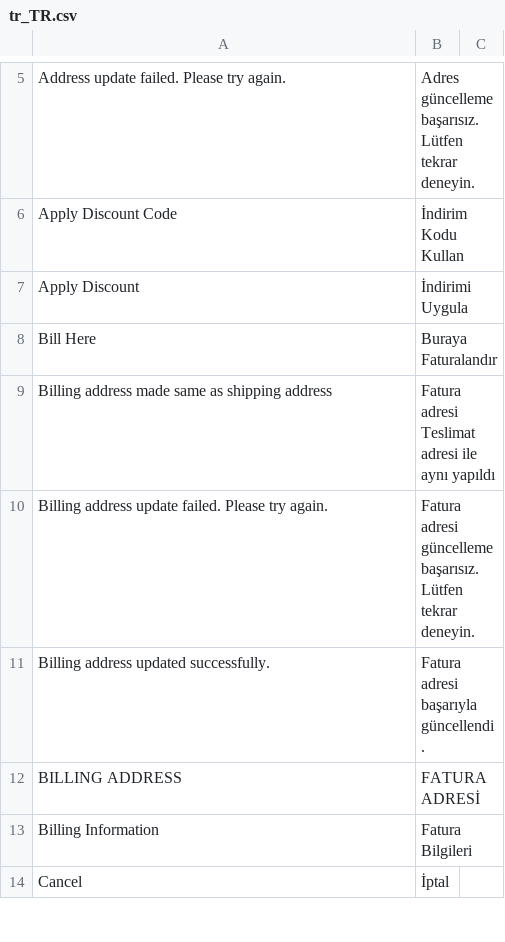
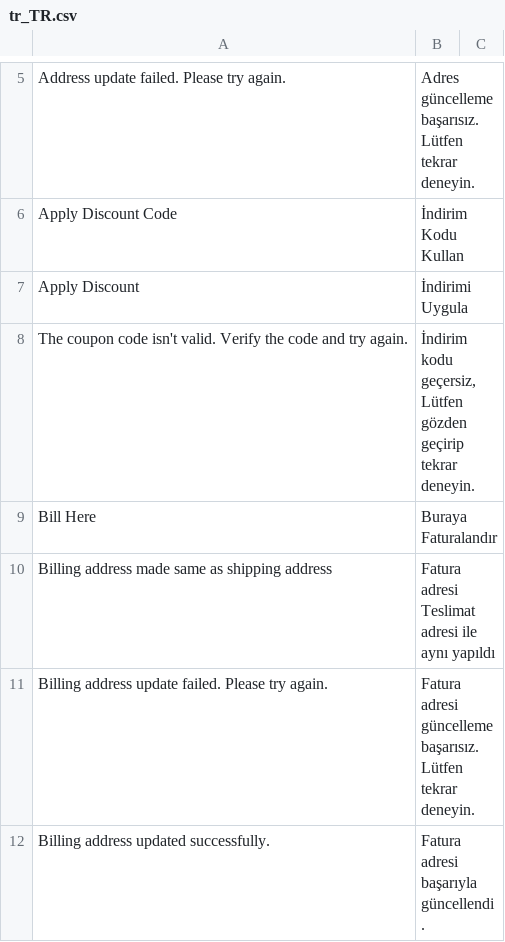
Before and after one commit to hyva-themes/magento2-react-checkout, a CSV file: src/i18n/tr_TR.csv, drawn as a sheet; only a part is shown, gaps mark what is left out; the shorter side is filled out with more unchanged rows.

Commit message:
turkish translation additions

```diff
--- a/src/i18n/tr_TR.csv
+++ b/src/i18n/tr_TR.csv
@@ -7,2 +7,3 @@
 "Apply Discount","İndirimi Uygula"
+"The coupon code isn't valid. Verify the code and try again.","İndirim kodu geçersiz, Lütfen gözden geçirip tekrar deneyin."
 "Bill Here","Buraya Faturalandır"
```
